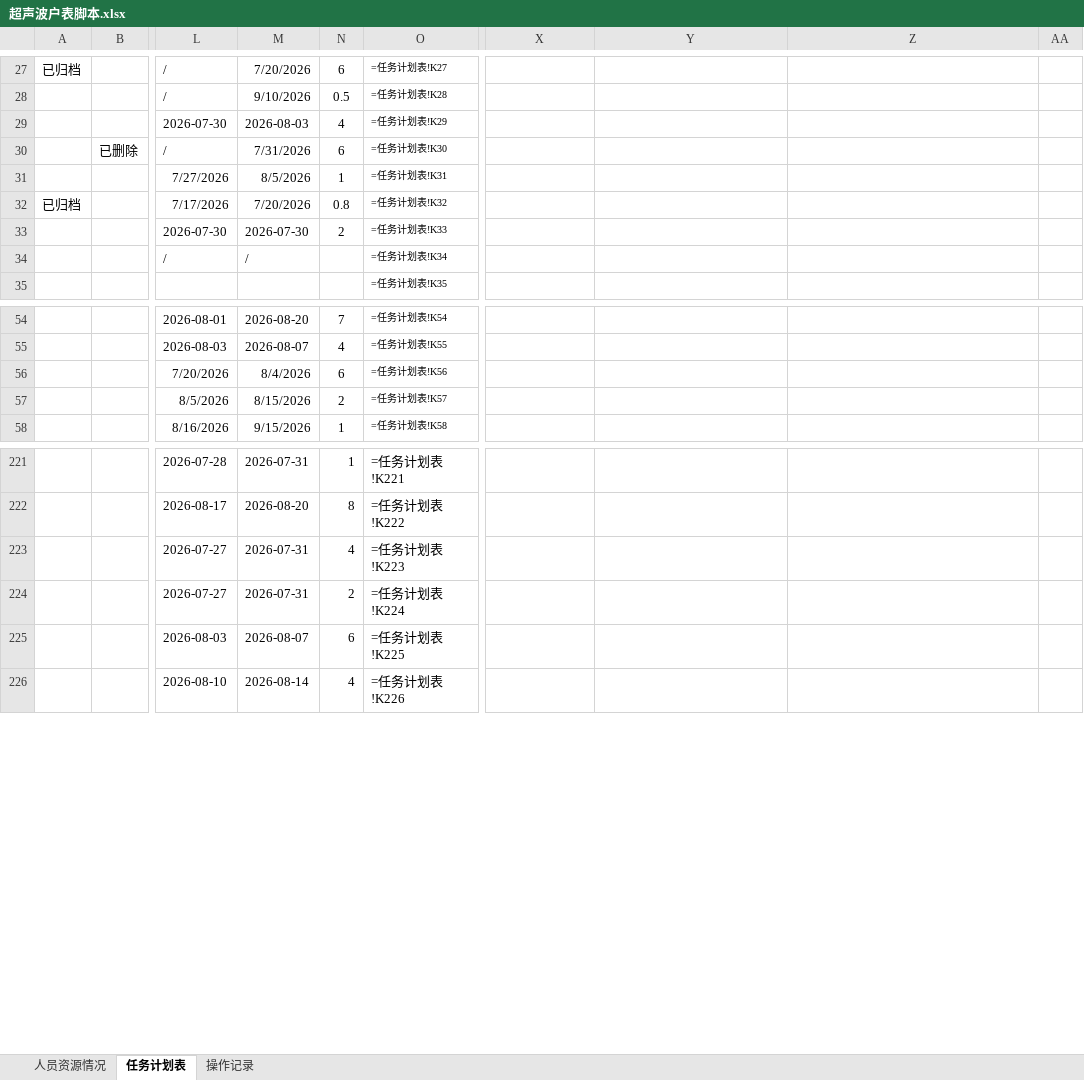
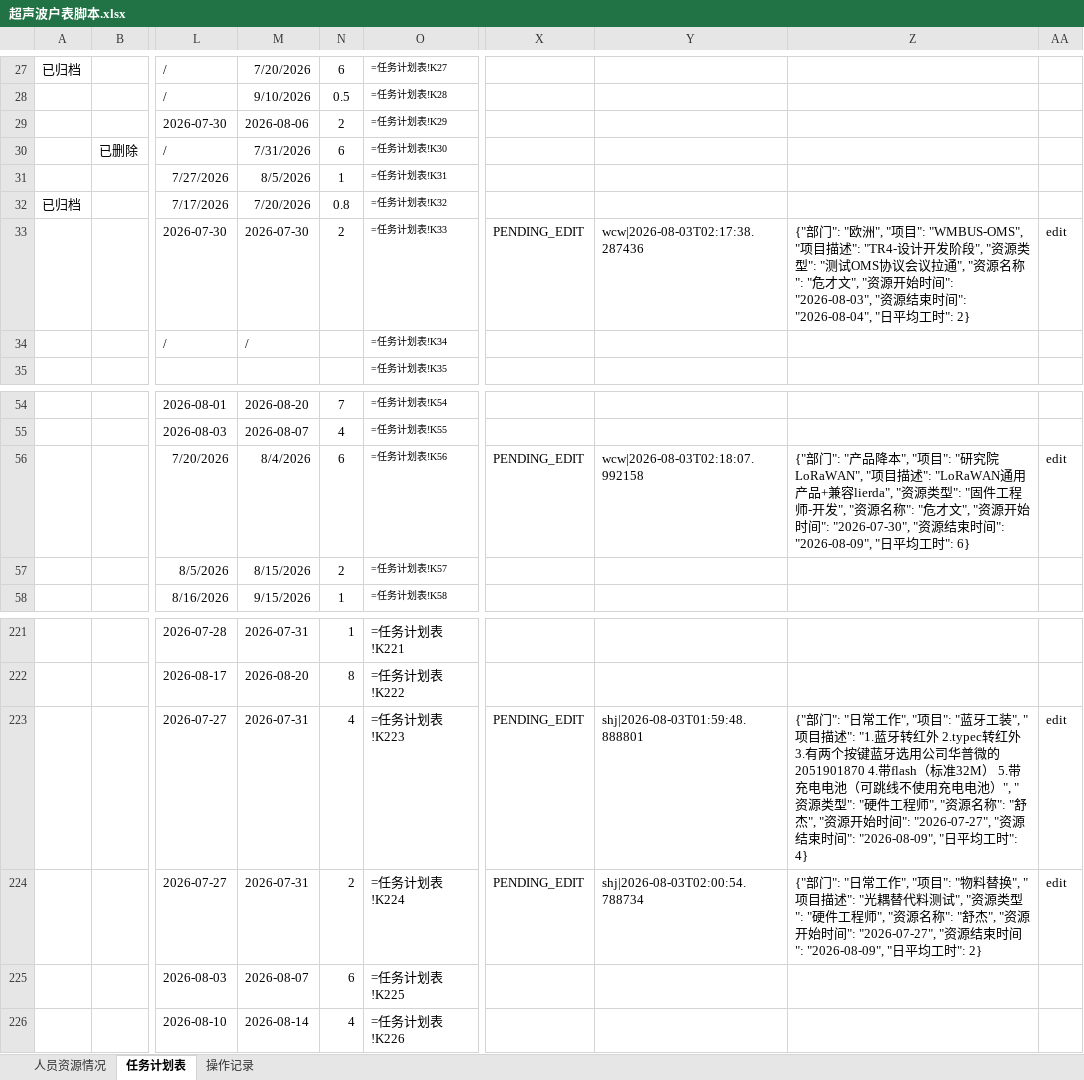
Before and after one commit to kill-Japanese/report-check, an Excel workbook: 超声波户表脚本.xlsx, sheet 任务计划表, drawn as a sheet; only a part is shown, gaps mark what is left out; values as stored, in another font and other column widths than the file's, no borders; formulas without a stored value are shown as written; the diff names each change by its address in the sheet, - before the commit and + after, or states it on an @@ line.

```diff
--- a/超声波户表脚本.xlsx (sheet 任务计划表)
+++ b/超声波户表脚本.xlsx (sheet 任务计划表)
-M29: 2026-08-03
+M29: 2026-08-06
-N29: 4
+N29: 2
-X33: (empty)
+X33: PENDING_EDIT
-Y33: (empty)
+Y33: wcw|2026-08-03T02:17:38.287436
-Z33: (empty)
+Z33: {"部门": "欧洲", "项目": "WMBUS-OMS", "项目描述": "TR4-设计开发阶段", "资源类型": "测试OMS协议会议拉通", "资源名称": "危才文", "资源开始时间": "2026-08-03", "资源结束时间": "2026-08-04", "日平均工时": 2}
-AA33: (empty)
+AA33: edit
-X56: (empty)
+X56: PENDING_EDIT
-Y56: (empty)
+Y56: wcw|2026-08-03T02:18:07.992158
-Z56: (empty)
+Z56: {"部门": "产品降本", "项目": "研究院LoRaWAN", "项目描述": "LoRaWAN通用产品+兼容lierda", "资源类型": "固件工程师-开发", "资源名称": "危才文", "资源开始时间": "2026-07-30", "资源结束时间": "2026-08-09", "日平均工时": 6}
-AA56: (empty)
+AA56: edit
-X223:X224: (empty)
+X223:X224: PENDING_EDIT
-Y223: (empty)
+Y223: shj|2026-08-03T01:59:48.888801
-Z223: (empty)
+Z223: {"部门": "日常工作", "项目": "蓝牙工装", "项目描述": "1.蓝牙转红外 2.typec转红外 3.有两个按键蓝牙选用公司华普微的2051901870 4.带flash（标准32M） 5.带充电电池（可跳线不使用充电电池）", "资源类型": "硬件工程师", "资源名称": "舒杰", "资源开始时间": "2026-07-27", "资源结束时间": "2026-08-09", "日平均工时": 4}
-AA223:AA224: (empty)
+AA223:AA224: edit
-Y224: (empty)
+Y224: shj|2026-08-03T02:00:54.788734
-Z224: (empty)
+Z224: {"部门": "日常工作", "项目": "物料替换", "项目描述": "光耦替代料测试", "资源类型": "硬件工程师", "资源名称": "舒杰", "资源开始时间": "2026-07-27", "资源结束时间": "2026-08-09", "日平均工时": 2}
```
Also changed, not shown: sheet 操作记录.
